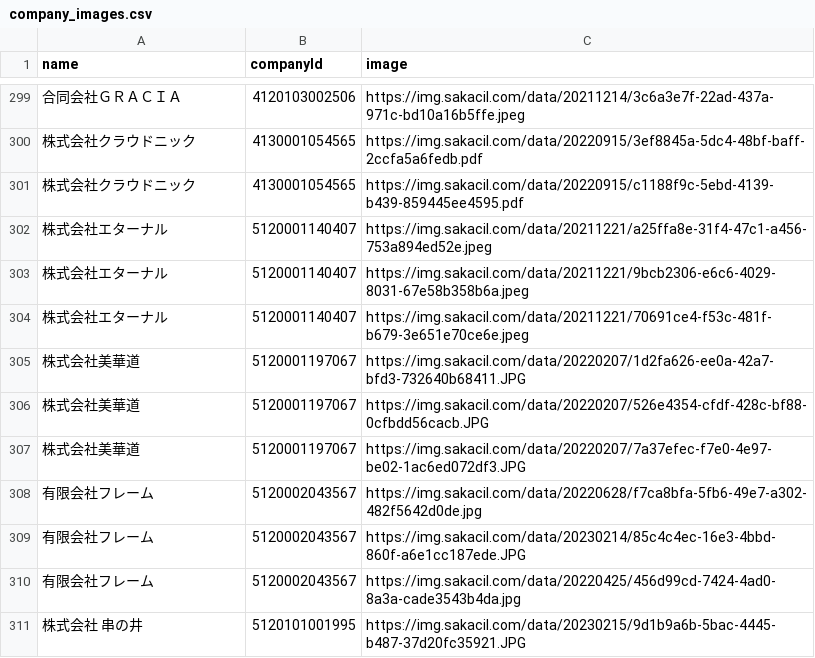
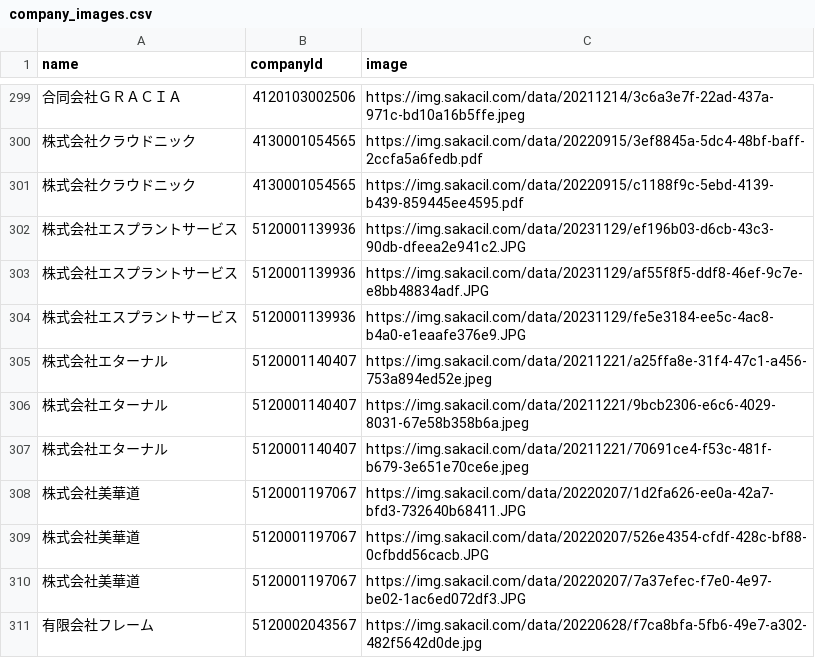
Before and after one commit to codeforosaka/sakai-biz-opendata, a CSV file: data/company_images.csv, drawn as a sheet; only a part is shown, gaps mark what is left out; the shorter side is filled out with more unchanged rows; the diff names each change by its address in the sheet, - before the commit and + after, or states it on an @@ line.

Commit message:
update data

```diff
--- a/data/company_images.csv
+++ b/data/company_images.csv
+row 302: 株式会社エスプラントサービス | 5120001139936 | https://img.sakacil.com/data/20231129/ef196b03-d6cb-43c3-90db-dfeea2e941c2.JPG
+row 303: 株式会社エスプラントサービス | 5120001139936 | https://img.sakacil.com/data/20231129/af55f8f5-ddf8-46ef-9c7e-e8bb48834adf.JPG
+row 304: 株式会社エスプラントサービス | 5120001139936 | https://img.sakacil.com/data/20231129/fe5e3184-ee5c-4ac8-b4a0-e1eaafe376e9.JPG
```
Also changed, not shown: 12 other files.
